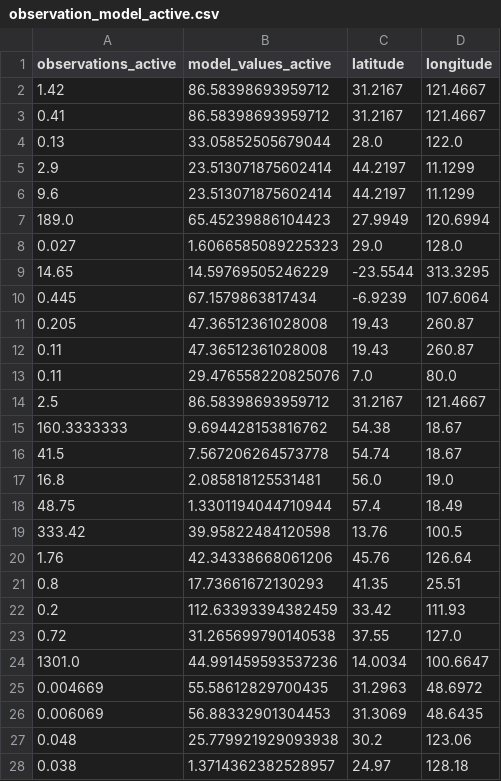
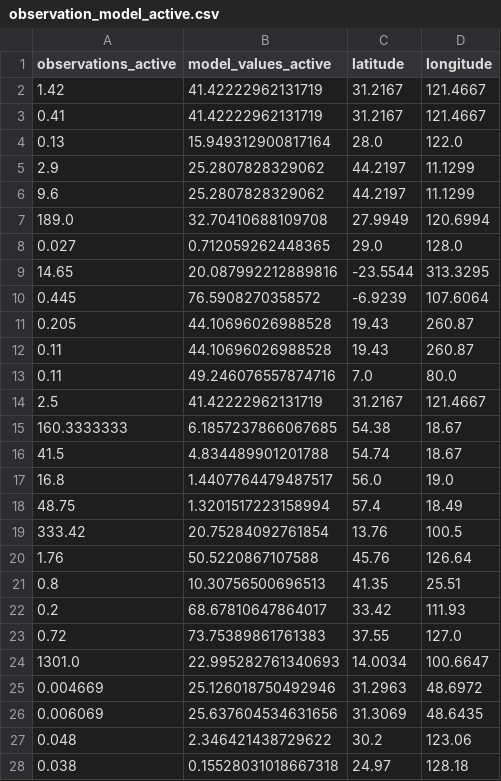
Before and after one commit to CameronMcE/MicroplasticsModelling, a CSV file: observation_model_active.csv, drawn as a sheet; only a part is shown; the diff covers the shown part only.

```diff
--- a/observation_model_active.csv
+++ b/observation_model_active.csv
@@ -1,28 +1,28 @@
 observations_active,model_values_active,latitude,longitude
-1.42,86.58398693959712,31.2167,121.4667
-0.41,86.58398693959712,31.2167,121.4667
-0.13,33.05852505679044,28.0,122.0
-2.9,23.513071875602414,44.2197,11.1299
-9.6,23.513071875602414,44.2197,11.1299
-189.0,65.45239886104423,27.9949,120.6994
-0.027,1.6066585089225323,29.0,128.0
-14.65,14.59769505246229,-23.5544,313.3295
-0.445,67.1579863817434,-6.9239,107.6064
-0.205,47.36512361028008,19.43,260.87
-0.11,47.36512361028008,19.43,260.87
-0.11,29.476558220825076,7.0,80.0
-2.5,86.58398693959712,31.2167,121.4667
-160.3333333,9.694428153816762,54.38,18.67
-41.5,7.567206264573778,54.74,18.67
-16.8,2.085818125531481,56.0,19.0
-48.75,1.3301194044710944,57.4,18.49
-333.42,39.95822484120598,13.76,100.5
-1.76,42.34338668061206,45.76,126.64
-0.8,17.73661672130293,41.35,25.51
-0.2,112.63393394382459,33.42,111.93
-0.72,31.265699790140538,37.55,127.0
-1301.0,44.991459593537236,14.0034,100.6647
-0.004669,55.58612829700435,31.2963,48.6972
-0.006069,56.88332901304453,31.3069,48.6435
-0.048,25.779921929093938,30.2,123.06
-0.038,1.3714362382528957,24.97,128.18
+1.42,41.42222962131719,31.2167,121.4667
+0.41,41.42222962131719,31.2167,121.4667
+0.13,15.949312900817164,28.0,122.0
+2.9,25.2807828329062,44.2197,11.1299
+9.6,25.2807828329062,44.2197,11.1299
+189.0,32.70410688109708,27.9949,120.6994
+0.027,0.712059262448365,29.0,128.0
+14.65,20.087992212889816,-23.5544,313.3295
+0.445,76.5908270358572,-6.9239,107.6064
+0.205,44.10696026988528,19.43,260.87
+0.11,44.10696026988528,19.43,260.87
+0.11,49.246076557874716,7.0,80.0
+2.5,41.42222962131719,31.2167,121.4667
+160.3333333,6.1857237866067685,54.38,18.67
+41.5,4.834489901201788,54.74,18.67
+16.8,1.4407764479487517,56.0,19.0
+48.75,1.3201517223158994,57.4,18.49
+333.42,20.75284092761854,13.76,100.5
+1.76,50.5220867107588,45.76,126.64
+0.8,10.30756500696513,41.35,25.51
+0.2,68.67810647864017,33.42,111.93
+0.72,73.75389861761383,37.55,127.0
+1301.0,22.995282761340693,14.0034,100.6647
+0.004669,25.126018750492946,31.2963,48.6972
+0.006069,25.637604534631656,31.3069,48.6435
+0.048,2.346421438729622,30.2,123.06
+0.038,0.15528031018667318,24.97,128.18
```
Also changed, not shown: 84 edited cells elsewhere in this file, MP_Global_Budget.csv, MP_Global_Budget_Fractions.csv, 18 other files.
